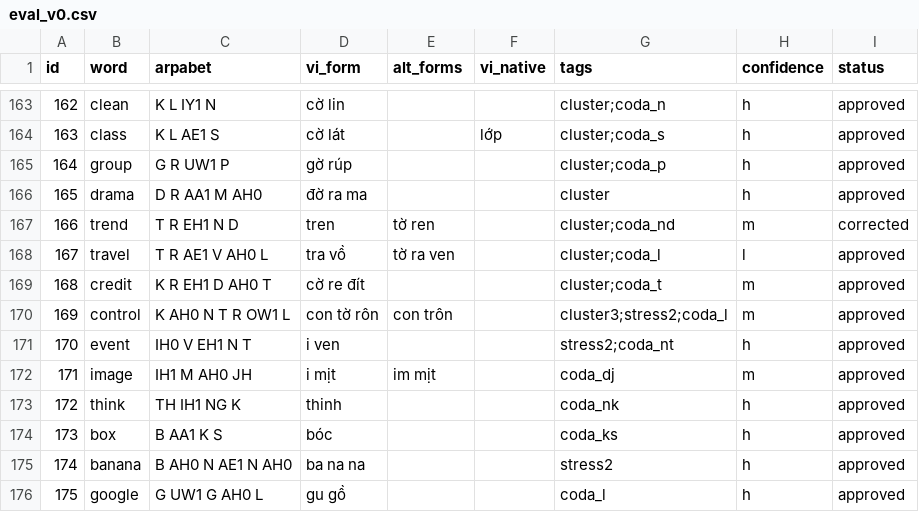
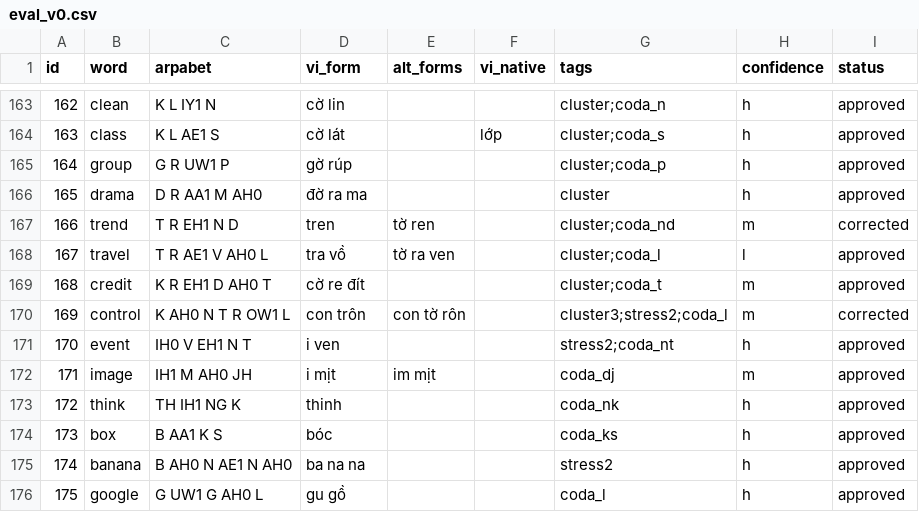
Before and after one commit to dduyanhhoang/boi, a CSV file: data/eval_v0.csv, drawn as a sheet; only a part is shown, gaps mark what is left out.

Commit message:
Add the lexical overrides and fix the final-l rule
Four words no rule predicts, as boi.md predicted they would be: shop and
sauce take x, mall is the one final l that drops rather than glides, and bus
is bớt. The rule-based form is still generated and still ranks below the
override, so --all shows both.

A final l after a back vowel now follows the English vowel rather than the
Vietnamese one: stressed keeps the n (con trôn, sờ cun), a schwa drops it
(gu gồ, mo đồ, le vồ, ai đồ). cool regresses to cun as a result; school is
sờ cun on the same vowel and stress, so nothing separates them.

control's main reading is con trôn, with con tờ rôn as the alternative, and
its status moves to corrected. Counts are now 132 approved, 49 corrected.

dev rules only 0.725 exact, with lexicon 0.756. All four lexicon words are
dev rows, so test is unchanged at 0.540.

```diff
--- a/data/eval_v0.csv
+++ b/data/eval_v0.csv
@@ -169,3 +169,3 @@ id,word,arpabet,vi_form,alt_forms,vi_native,tags,confidence,status
 168,credit,K R EH1 D AH0 T,cờ re đít,,,cluster;coda_t,m,approved
-169,control,K AH0 N T R OW1 L,con tờ rôn,con trôn,,cluster3;stress2;coda_l,m,approved
+169,control,K AH0 N T R OW1 L,con trôn,con tờ rôn,,cluster3;stress2;coda_l,m,corrected
 170,event,IH0 V EH1 N T,i ven,,,stress2;coda_nt,h,approved
```
Also changed, not shown: data/splits/dev.csv, 6 other files.
